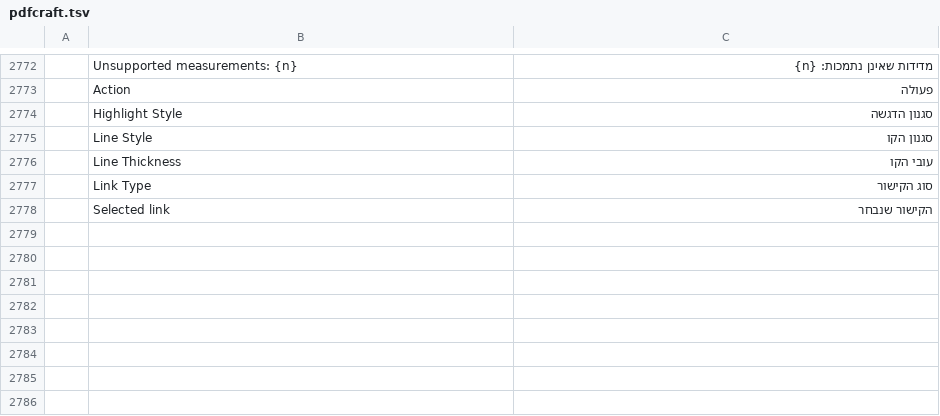
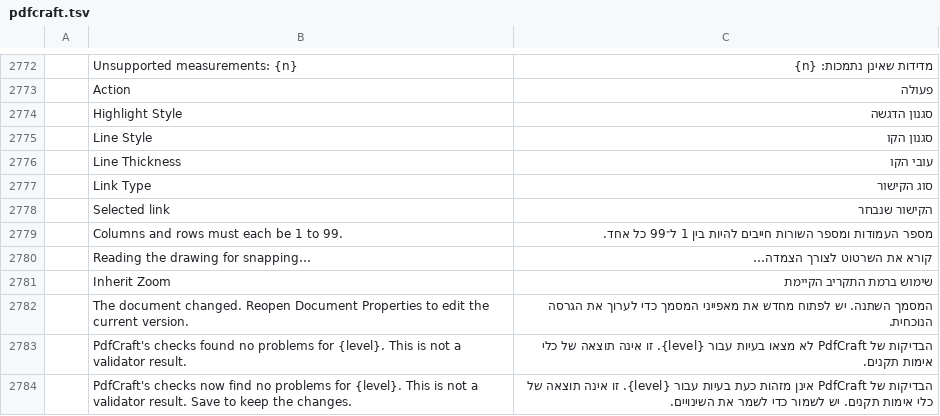
Before and after one commit to nocturney/craft-i18n, a TSV file: locales/he/pdfcraft.tsv, drawn as a sheet; only a part is shown, gaps mark what is left out; the diff names each change by its address in the sheet, - before the commit and + after, or states it on an @@ line.

Commit message:
Consolidate existing Hebrew PdfCraft print and review controls

```diff
--- a/locales/he/pdfcraft.tsv
+++ b/locales/he/pdfcraft.tsv
+row 2779:  | Columns and rows must each be 1 to 99. | מספר העמודות ומספר השורות חייבים להיות בין 1 ל־99 כל אחד.
+row 2780:  | Reading the drawing for snapping… | קורא את השרטוט לצורך הצמדה…
+row 2781:  | Inherit Zoom | שימוש ברמת התקריב הקיימת
+row 2782:  | The document changed. Reopen Document Properties to edit the current version. | המסמך השתנה. יש לפתוח מחדש את מאפייני המסמך כדי לערוך את הגרסה הנוכחית.
+row 2783:  | PdfCraft's checks found no problems for {level}. This is not a validator result. | הבדיקות של PdfCraft לא מצאו בעיות עבור {level}. זו אינה תוצאה של כלי אימות תקנים.
+row 2784:  | PdfCraft's checks now find no problems for {level}. This is not a validator result. Save to keep the changes. | הבדיקות של PdfCraft אינן מזהות כעת בעיות עבור {level}. זו אינה תוצאה של כלי אימות תקנים. יש לשמור כדי לשמר את השינויים.
```
Also changed, not shown: 1 other file.
